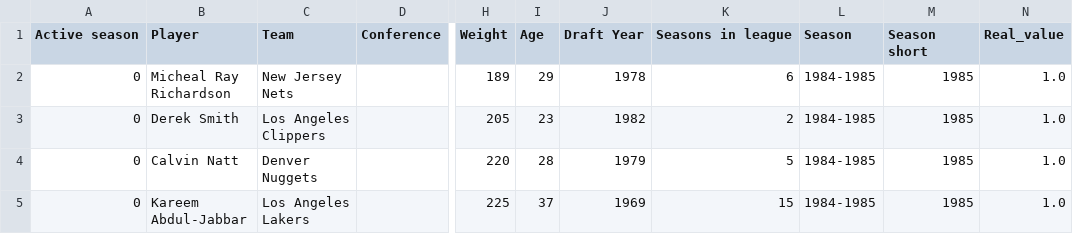
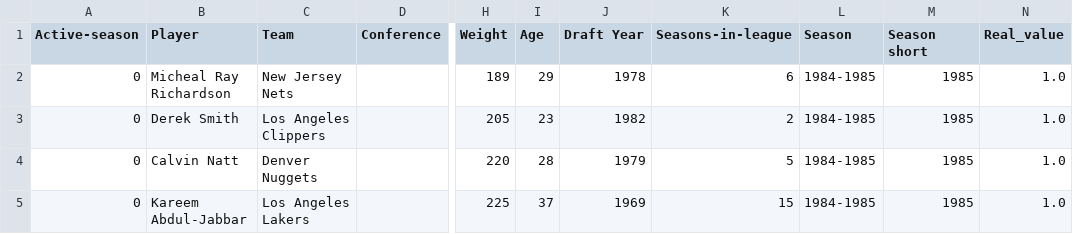
Before and after one commit to velej/Introduction_to_Web_Development, a CSV file: NBA_player_of_the_week.csv, drawn as a sheet; only a part is shown, gaps mark what is left out; the diff names each change by its address in the sheet, - before the commit and + after, or states it on an @@ line.

Commit message:
Update NBA_player_of_the_week.csv

```diff
--- a/NBA_player_of_the_week.csv
+++ b/NBA_player_of_the_week.csv
-A1: Active season
+A1: Active-season
-K1: Seasons in league
+K1: Seasons-in-league
```
